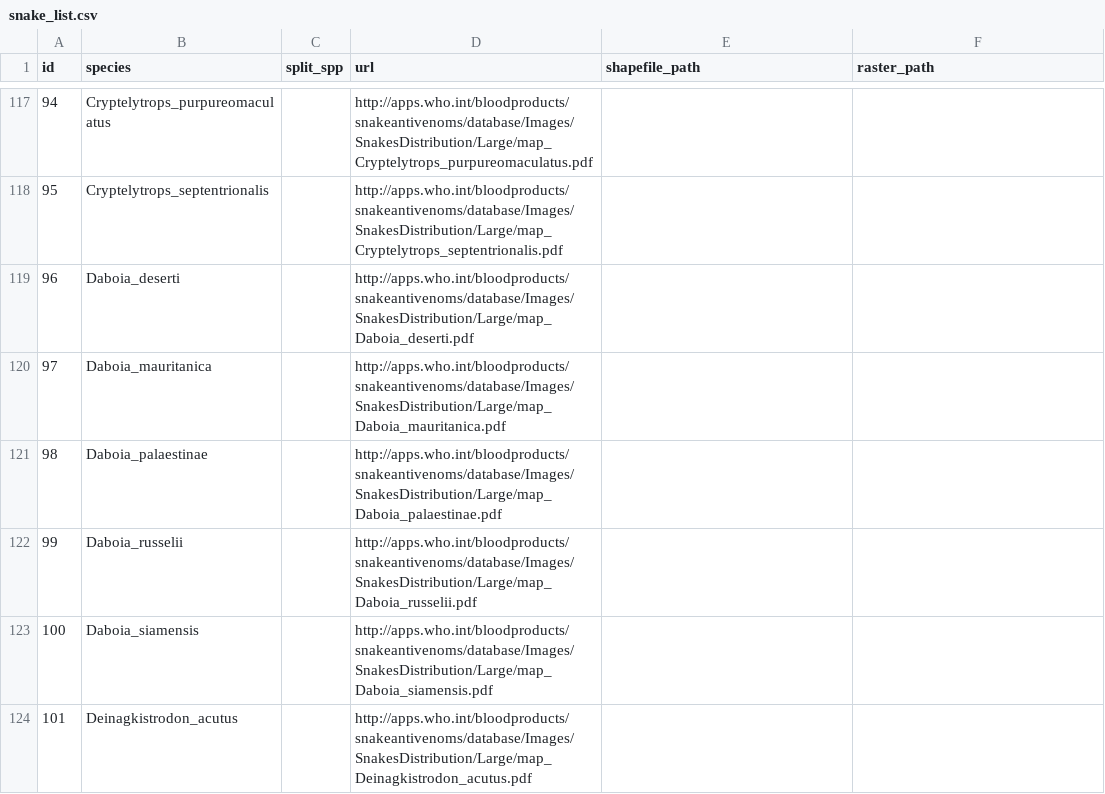
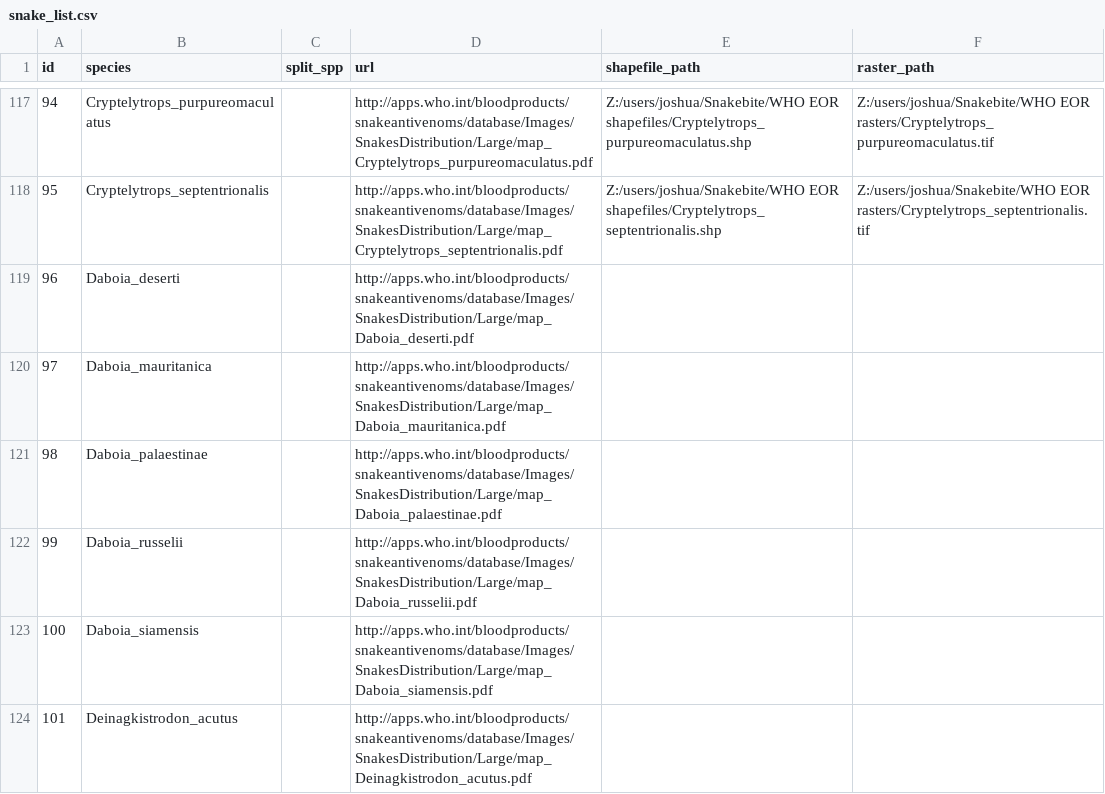
Before and after one commit to joshlongbottom/snakebite, a CSV file: snake_list.csv, drawn as a sheet; only a part is shown, gaps mark what is left out; the diff covers the shown part only.

```diff
--- a/snake_list.csv
+++ b/snake_list.csv
@@ -117,3 +117,3 @@ id,species,split_spp,url,shapefile_path,raster_path
-94,Cryptelytrops_purpureomaculatus,,http://apps.who.int/bloodproducts/snakeantivenoms/database/Images/SnakesDistribution/Large/map_Cryptelytrops_purpureomaculatus.pdf,,
-95,Cryptelytrops_septentrionalis,,http://apps.who.int/bloodproducts/snakeantivenoms/database/Images/SnakesDistribution/Large/map_Cryptelytrops_septentrionalis.pdf,,
+94,Cryptelytrops_purpureomaculatus,,http://apps.who.int/bloodproducts/snakeantivenoms/database/Images/SnakesDistribution/Large/map_Cryptelytrops_purpureomaculatus.pdf,Z:/users/joshua/Snakebite/WHO EOR shapefiles/Cryptelytrops_purpureomaculatus.shp,Z:/users/joshua/Snakebite/WHO EOR rasters/Cryptelytrops_purpureomaculatus.tif
+95,Cryptelytrops_septentrionalis,,http://apps.who.int/bloodproducts/snakeantivenoms/database/Images/SnakesDistribution/Large/map_Cryptelytrops_septentrionalis.pdf,Z:/users/joshua/Snakebite/WHO EOR shapefiles/Cryptelytrops_septentrionalis.shp,Z:/users/joshua/Snakebite/WHO EOR rasters/Cryptelytrops_septentrionalis.tif
 96,Daboia_deserti,,http://apps.who.int/bloodproducts/snakeantivenoms/database/Images/SnakesDistribution/Large/map_Daboia_deserti.pdf,,
```
Also changed, not shown: 31 edited cells elsewhere in this file.
